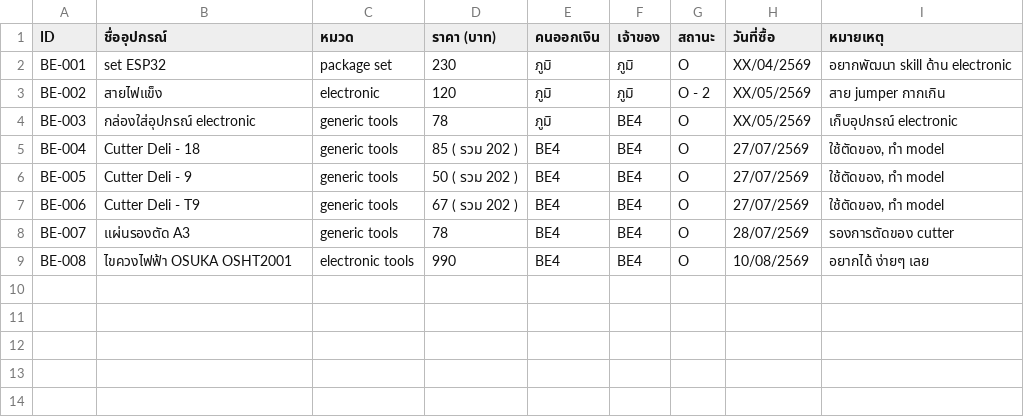
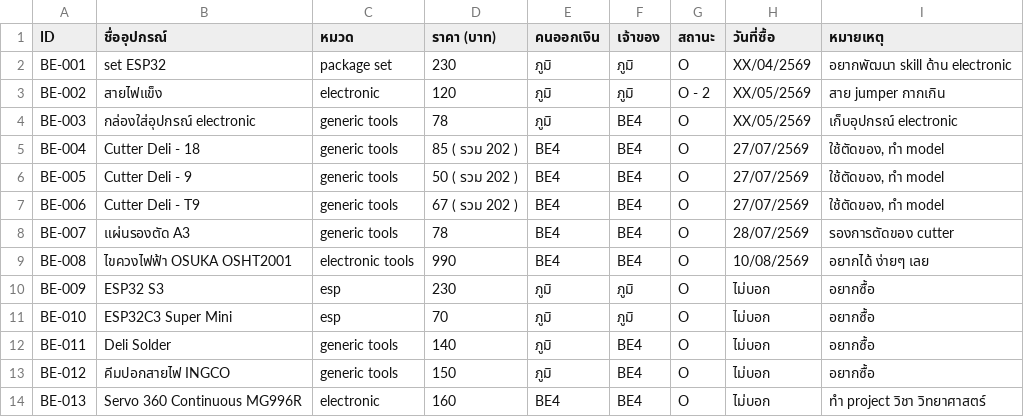
Before and after one commit to CrossDHT/BE4, a CSV file: data.csv, drawn as a sheet; the diff names each change by its address in the sheet, - before the commit and + after, or states it on an @@ line.

Commit message:
Update data.csv via Broke Engineer inventory board

```diff
--- a/data.csv
+++ b/data.csv
+row 10: BE-009 | ESP32 S3 | esp | 230 | ภูมิ | ภูมิ | O | ไม่บอก | อยากซื้อ
+row 11: BE-010 | ESP32C3 Super Mini | esp | 70 | ภูมิ | ภูมิ | O | ไม่บอก | อยากซื้อ
+row 12: BE-011 | Deli Solder | generic tools | 140 | ภูมิ | BE4 | O | ไม่บอก | อยากซื้อ
+row 13: BE-012 | คีมปอกสายไฟ INGCO | generic tools | 150 | ภูมิ | BE4 | O | ไม่บอก | อยากซื้อ
+row 14: BE-013 | Servo 360 Continuous MG996R | electronic | 160 | BE4 | BE4 | O | ไม่บอก | ทำ project วิชา วิทยาศาสตร์
```
